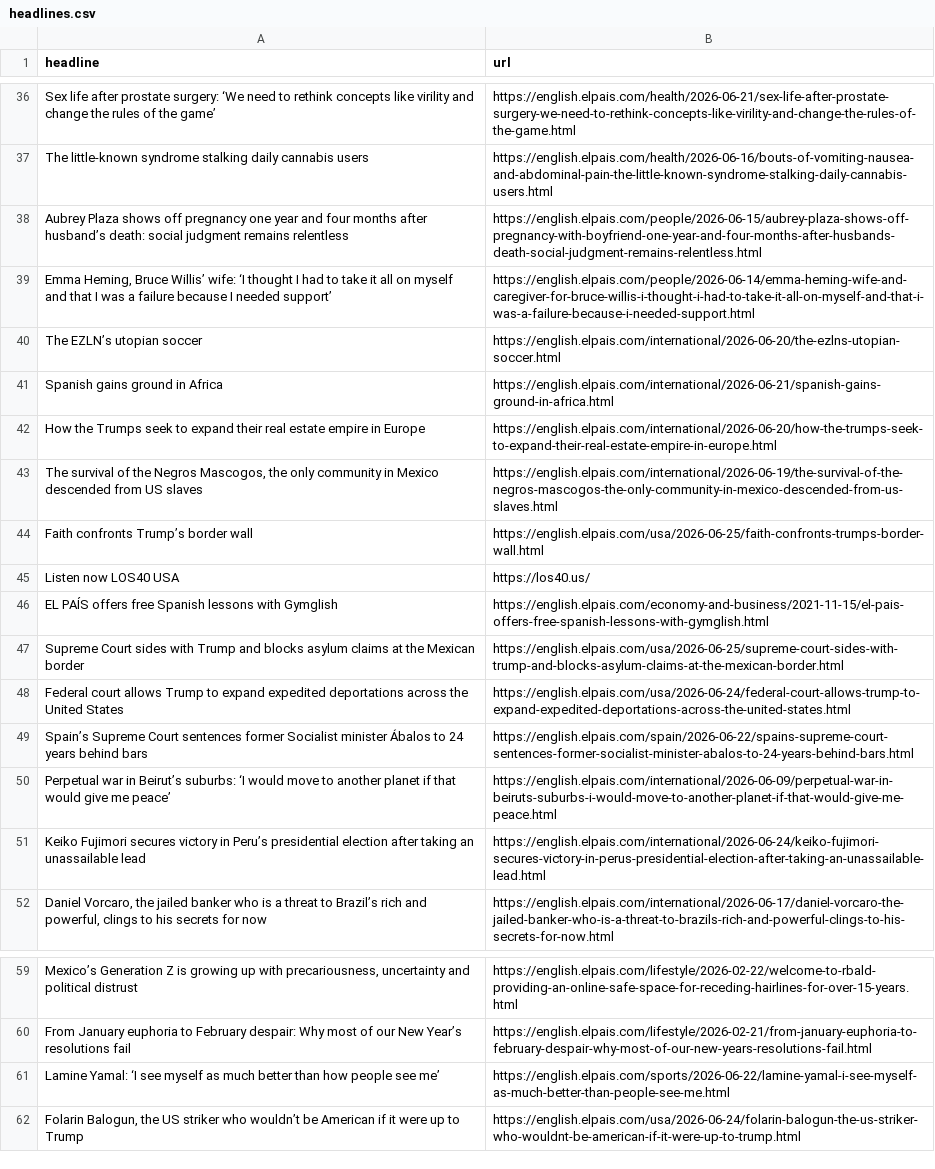
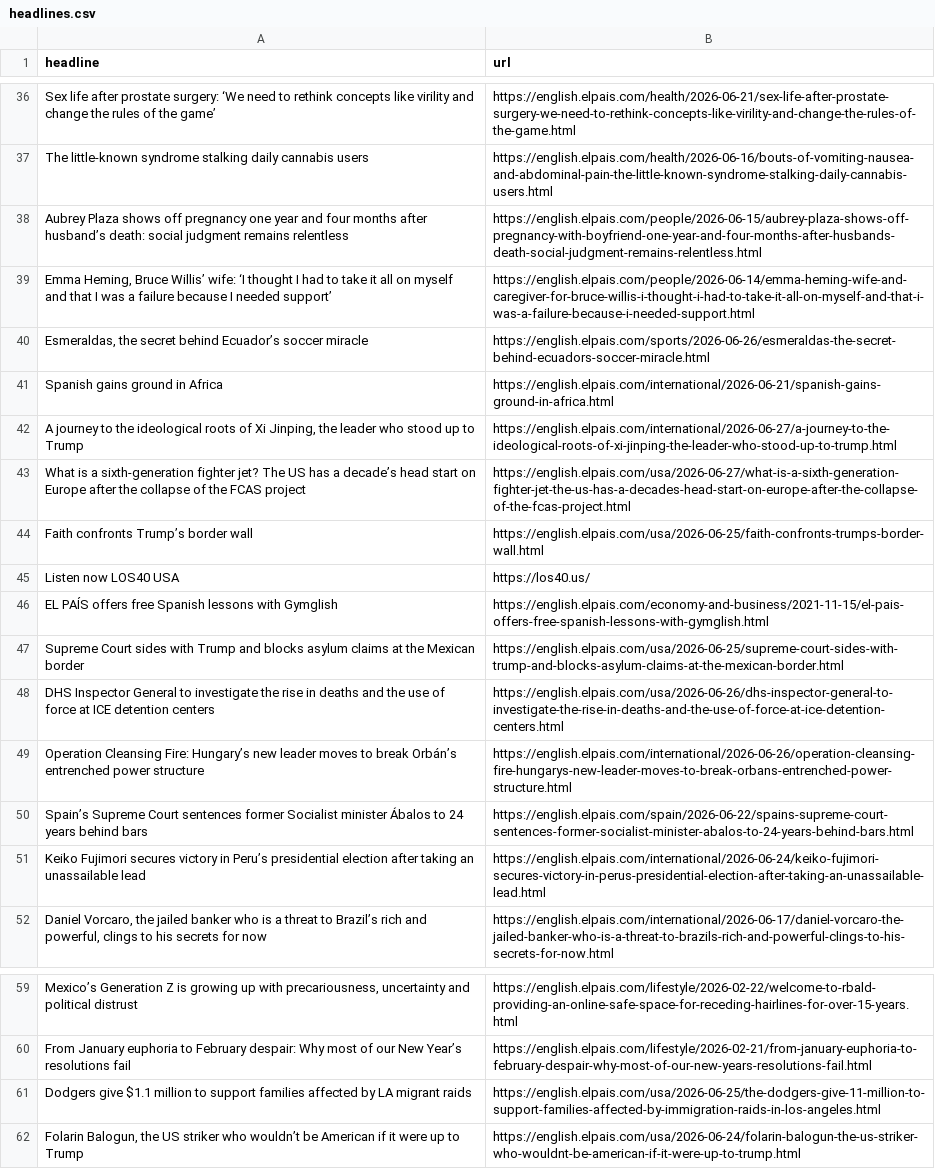
Before and after one commit to berberebecca/el-pais-autoscraper, a CSV file: headlines.csv, drawn as a sheet; only a part is shown, gaps mark what is left out; removed rows and columns are numbered as before the commit, all else as after; the diff covers the shown part only; the diff names each change by its address in the sheet, - before the commit and + after, or states it on an @@ line.

```diff
--- a/headlines.csv
+++ b/headlines.csv
-row 40: The EZLN’s utopian soccer | https://english.elpais.com/international/2026-06-20/the-ezlns-utopian-soccer.html
@@ row 12 moved to row 40: Esmeraldas, the secret behind Ecuador’s … @@
-row 42: How the Trumps seek to expand their real estate empire in Europe | https://english.elpais.com/international/2026-06-20/how-the-trumps-seek-to-expand-their-real-estate-empire-in-europe.html
-row 43: The survival of the Negros Mascogos, the only community in Mexico descended from US slaves | https://english.elpais.com/international/2026-06-19/the-survival-of-the-negros-mascogos-the-only-community-in-mexico-descended-from-us-slaves.html
+row 42: A journey to the ideological roots of Xi Jinping, the leader who stood up to Trump | https://english.elpais.com/international/2026-06-27/a-journey-to-the-ideological-roots-of-xi-jinping-the-leader-who-stood-up-to-trump.html
+row 43: What is a sixth-generation fighter jet? The US has a decade’s head start on Europe after the collapse of the FCAS project | https://english.elpais.com/usa/2026-06-27/what-is-a-sixth-generation-fighter-jet-the-us-has-a-decades-head-start-on-europe-after-the-collapse-of-the-fcas-project.html
-row 48: Federal court allows Trump to expand expedited deportations across the United States | https://english.elpais.com/usa/2026-06-24/federal-court-allows-trump-to-expand-expedited-deportations-across-the-united-states.html
+row 48: DHS Inspector General to investigate the rise in deaths and the use of force at ICE detention centers | https://english.elpais.com/usa/2026-06-26/dhs-inspector-general-to-investigate-the-rise-in-deaths-and-the-use-of-force-at-ice-detention-centers.html
@@ row 15 moved to row 49: Operation Cleansing Fire: Hungary’s new … @@
-row 50: Perpetual war in Beirut’s suburbs: ‘I would move to another planet if that would give me peace’ | https://english.elpais.com/international/2026-06-09/perpetual-war-in-beiruts-suburbs-i-would-move-to-another-planet-if-that-would-give-me-peace.html
-row 61: Lamine Yamal: ‘I see myself as much better than how people see me’ | https://english.elpais.com/sports/2026-06-22/lamine-yamal-i-see-myself-as-much-better-than-people-see-me.html
@@ row 17 moved to row 61: Dodgers give $1.1 million to support fam… @@
```
Also changed, not shown: 18 added rows, 15 removed rows, 2 moved rows and 2 edited cells elsewhere in this file.
